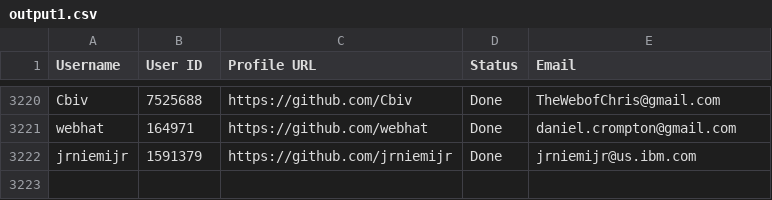
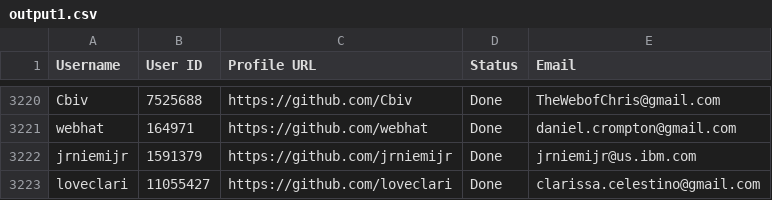
Before and after one commit to PhatDot1/stargeezersAI, a CSV file: output1.csv, drawn as a sheet; only a part is shown, gaps mark what is left out; the diff names each change by its address in the sheet, - before the commit and + after, or states it on an @@ line.

```diff
--- a/output1.csv
+++ b/output1.csv
+row 3223: loveclari | 11055427 | https://github.com/loveclari | Done | clarissa.celestino@gmail.com
```
